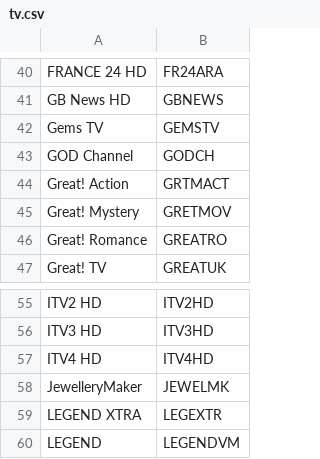
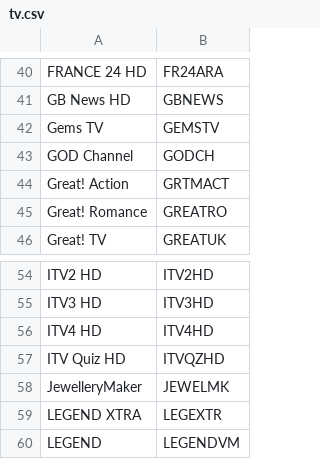
Before and after one commit to Matt-Hadley/sat_to_ip_helpers, a CSV file: m3u/resources/channel_name_to_callsign_mappings/uk/tv.csv, drawn as a sheet; only a part is shown, gaps mark what is left out; removed rows and columns are numbered as before the commit, all else as after; the diff names each change by its address in the sheet, - before the commit and + after, or states it on an @@ line.

Commit message:
fix: scan diff logging, resilient poll, Gracenote mapping improvements, dead code removal
Step 3 now captures pre/post scan channel lists and logs added, removed,
and frequency-changed channels using the previously-dead scan diff helpers.

Scan poll loop now retries on transient ChunkedEncodingError/ConnectionError
instead of crashing the pipeline (observed on Octopus device intermittently).

Gracenote explicit mapping lookup is now case-insensitive — channel labels
from the Octopus M3U (e.g. "QUEST HD") no longer fail to match CSV entries
with different capitalisation (e.g. "Quest HD").

Remove mappings and channel list entries that have no Gracenote station:
Great! Mystery (GRETMOV not in station list), BBC R5SX (BBCR5SX absent),
leaving only channels that can actually be enriched.

Dead code removed: merge_dms_selections (dms.py) and restore_dms_after_scan
(scan.py) were only referenced in tests and never called from pipeline.py.

README module structure updated to reflect current utils_pipeline contents.

```diff
--- a/m3u/resources/channel_name_to_callsign_mappings/uk/tv.csv
+++ b/m3u/resources/channel_name_to_callsign_mappings/uk/tv.csv
-row 45: Great! Mystery | GRETMOV
+row 57: ITV Quiz HD | ITVQZHD
```
Also changed, not shown: 10 other files.
